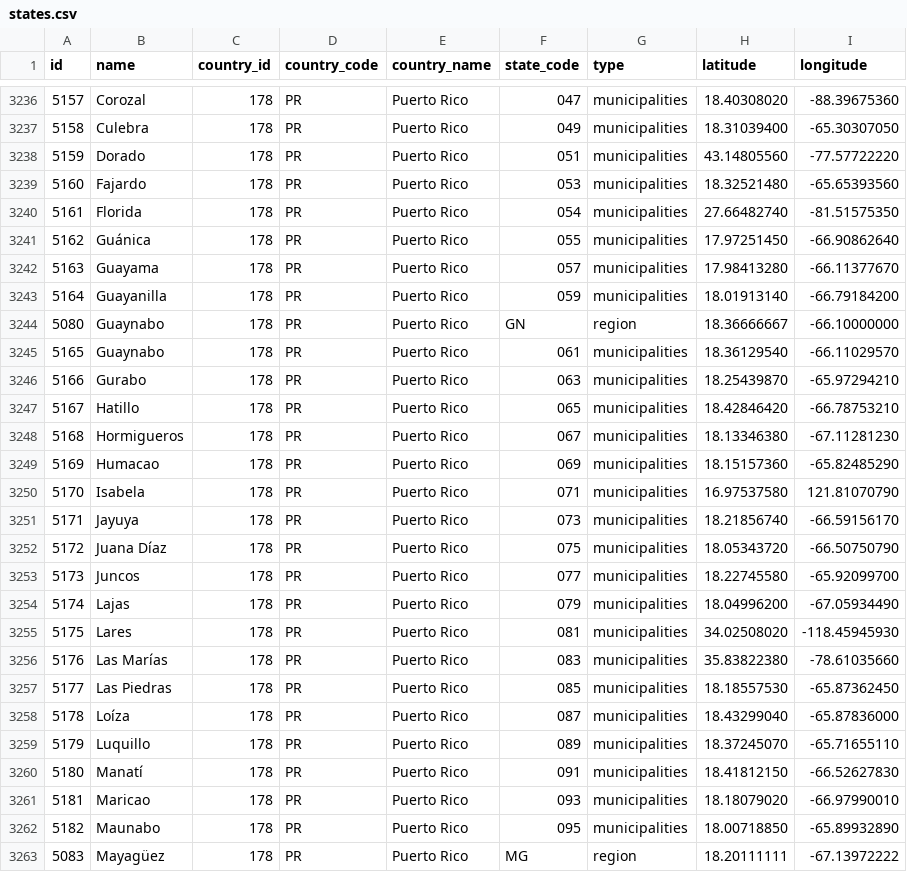
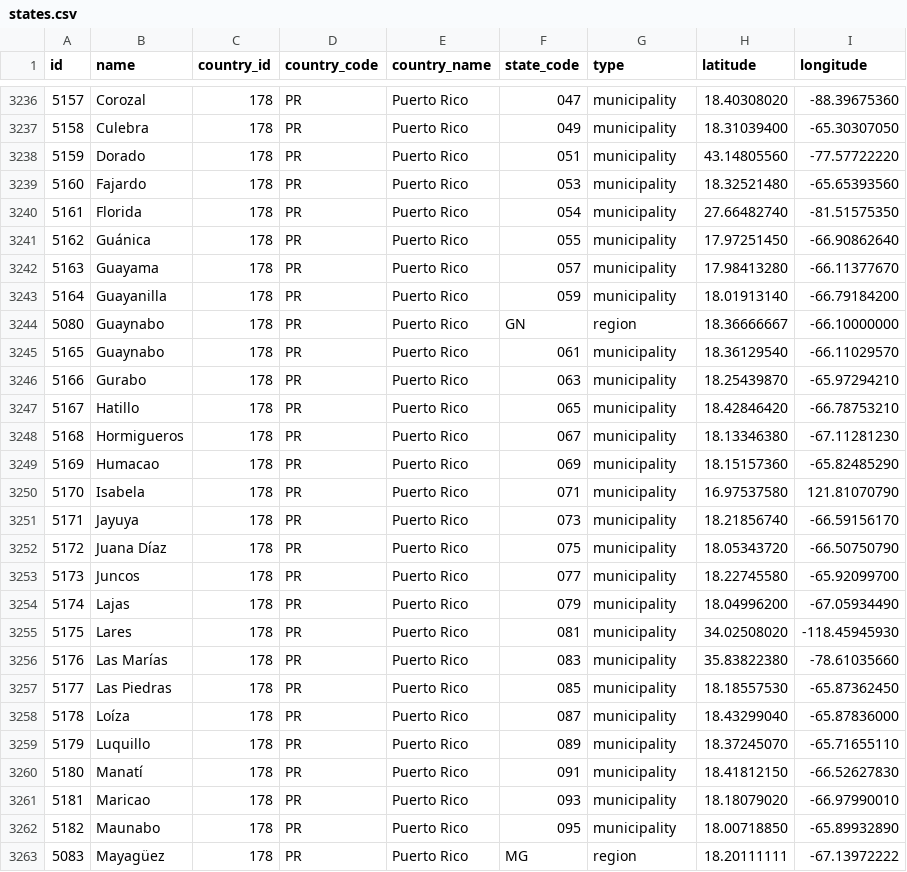
Before and after one commit to dr5hn/countries-states-cities-database, a CSV file: csv/states.csv, drawn as a sheet; only a part is shown, gaps mark what is left out; the diff covers the shown part only.

```diff
--- a/csv/states.csv
+++ b/csv/states.csv
@@ -3236,28 +3236,28 @@ id,name,country_id,country_code,country_name,state_code,type,latitude,longitude
-5157,Corozal,178,PR,"Puerto Rico",047,municipalities,18.40308020,-88.39675360
-5158,Culebra,178,PR,"Puerto Rico",049,municipalities,18.31039400,-65.30307050
-5159,Dorado,178,PR,"Puerto Rico",051,municipalities,43.14805560,-77.57722220
-5160,Fajardo,178,PR,"Puerto Rico",053,municipalities,18.32521480,-65.65393560
-5161,Florida,178,PR,"Puerto Rico",054,municipalities,27.66482740,-81.51575350
-5162,Guánica,178,PR,"Puerto Rico",055,municipalities,17.97251450,-66.90862640
-5163,Guayama,178,PR,"Puerto Rico",057,municipalities,17.98413280,-66.11377670
-5164,Guayanilla,178,PR,"Puerto Rico",059,municipalities,18.01913140,-66.79184200
+5157,Corozal,178,PR,"Puerto Rico",047,municipality,18.40308020,-88.39675360
+5158,Culebra,178,PR,"Puerto Rico",049,municipality,18.31039400,-65.30307050
+5159,Dorado,178,PR,"Puerto Rico",051,municipality,43.14805560,-77.57722220
+5160,Fajardo,178,PR,"Puerto Rico",053,municipality,18.32521480,-65.65393560
+5161,Florida,178,PR,"Puerto Rico",054,municipality,27.66482740,-81.51575350
+5162,Guánica,178,PR,"Puerto Rico",055,municipality,17.97251450,-66.90862640
+5163,Guayama,178,PR,"Puerto Rico",057,municipality,17.98413280,-66.11377670
+5164,Guayanilla,178,PR,"Puerto Rico",059,municipality,18.01913140,-66.79184200
 5080,Guaynabo,178,PR,"Puerto Rico",GN,region,18.36666667,-66.10000000
-5165,Guaynabo,178,PR,"Puerto Rico",061,municipalities,18.36129540,-66.11029570
-5166,Gurabo,178,PR,"Puerto Rico",063,municipalities,18.25439870,-65.97294210
-5167,Hatillo,178,PR,"Puerto Rico",065,municipalities,18.42846420,-66.78753210
-5168,Hormigueros,178,PR,"Puerto Rico",067,municipalities,18.13346380,-67.11281230
-5169,Humacao,178,PR,"Puerto Rico",069,municipalities,18.15157360,-65.82485290
-5170,Isabela,178,PR,"Puerto Rico",071,municipalities,16.97537580,121.81070790
-5171,Jayuya,178,PR,"Puerto Rico",073,municipalities,18.21856740,-66.59156170
-5172,"Juana Díaz",178,PR,"Puerto Rico",075,municipalities,18.05343720,-66.50750790
-5173,Juncos,178,PR,"Puerto Rico",077,municipalities,18.22745580,-65.92099700
-5174,Lajas,178,PR,"Puerto Rico",079,municipalities,18.04996200,-67.05934490
-5175,Lares,178,PR,"Puerto Rico",081,municipalities,34.02508020,-118.45945930
-5176,"Las Marías",178,PR,"Puerto Rico",083,municipalities,35.83822380,-78.61035660
-5177,"Las Piedras",178,PR,"Puerto Rico",085,municipalities,18.18557530,-65.87362450
-5178,Loíza,178,PR,"Puerto Rico",087,municipalities,18.43299040,-65.87836000
-5179,Luquillo,178,PR,"Puerto Rico",089,municipalities,18.37245070,-65.71655110
-5180,Manatí,178,PR,"Puerto Rico",091,municipalities,18.41812150,-66.52627830
-5181,Maricao,178,PR,"Puerto Rico",093,municipalities,18.18079020,-66.97990010
-5182,Maunabo,178,PR,"Puerto Rico",095,municipalities,18.00718850,-65.89932890
+5165,Guaynabo,178,PR,"Puerto Rico",061,municipality,18.36129540,-66.11029570
+5166,Gurabo,178,PR,"Puerto Rico",063,municipality,18.25439870,-65.97294210
+5167,Hatillo,178,PR,"Puerto Rico",065,municipality,18.42846420,-66.78753210
+5168,Hormigueros,178,PR,"Puerto Rico",067,municipality,18.13346380,-67.11281230
+5169,Humacao,178,PR,"Puerto Rico",069,municipality,18.15157360,-65.82485290
+5170,Isabela,178,PR,"Puerto Rico",071,municipality,16.97537580,121.81070790
+5171,Jayuya,178,PR,"Puerto Rico",073,municipality,18.21856740,-66.59156170
+5172,"Juana Díaz",178,PR,"Puerto Rico",075,municipality,18.05343720,-66.50750790
+5173,Juncos,178,PR,"Puerto Rico",077,municipality,18.22745580,-65.92099700
+5174,Lajas,178,PR,"Puerto Rico",079,municipality,18.04996200,-67.05934490
+5175,Lares,178,PR,"Puerto Rico",081,municipality,34.02508020,-118.45945930
+5176,"Las Marías",178,PR,"Puerto Rico",083,municipality,35.83822380,-78.61035660
+5177,"Las Piedras",178,PR,"Puerto Rico",085,municipality,18.18557530,-65.87362450
+5178,Loíza,178,PR,"Puerto Rico",087,municipality,18.43299040,-65.87836000
+5179,Luquillo,178,PR,"Puerto Rico",089,municipality,18.37245070,-65.71655110
+5180,Manatí,178,PR,"Puerto Rico",091,municipality,18.41812150,-66.52627830
+5181,Maricao,178,PR,"Puerto Rico",093,municipality,18.18079020,-66.97990010
+5182,Maunabo,178,PR,"Puerto Rico",095,municipality,18.00718850,-65.89932890
 5083,Mayagüez,178,PR,"Puerto Rico",MG,region,18.20111111,-67.13972222
```
Also changed, not shown: 55 edited cells elsewhere in this file, 29 other files.
